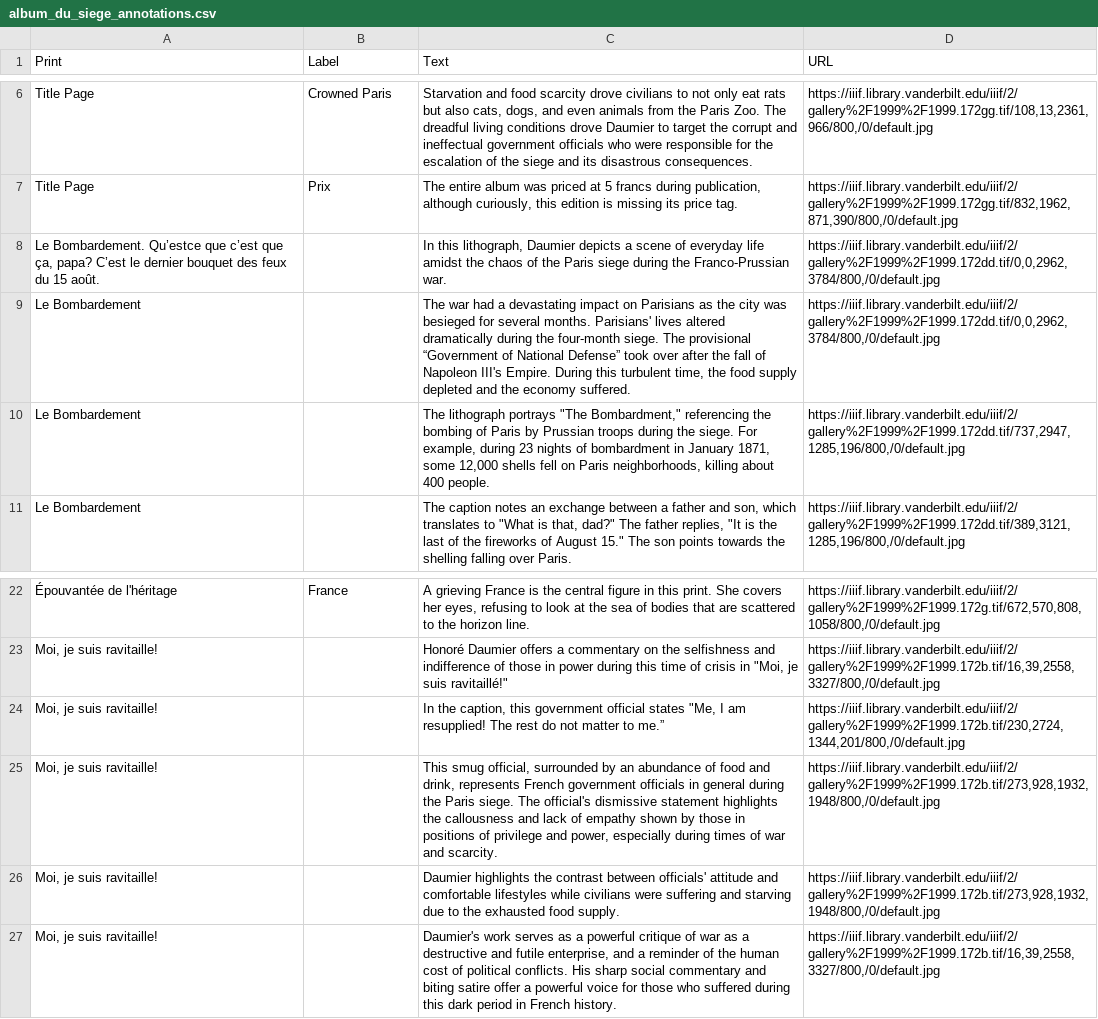
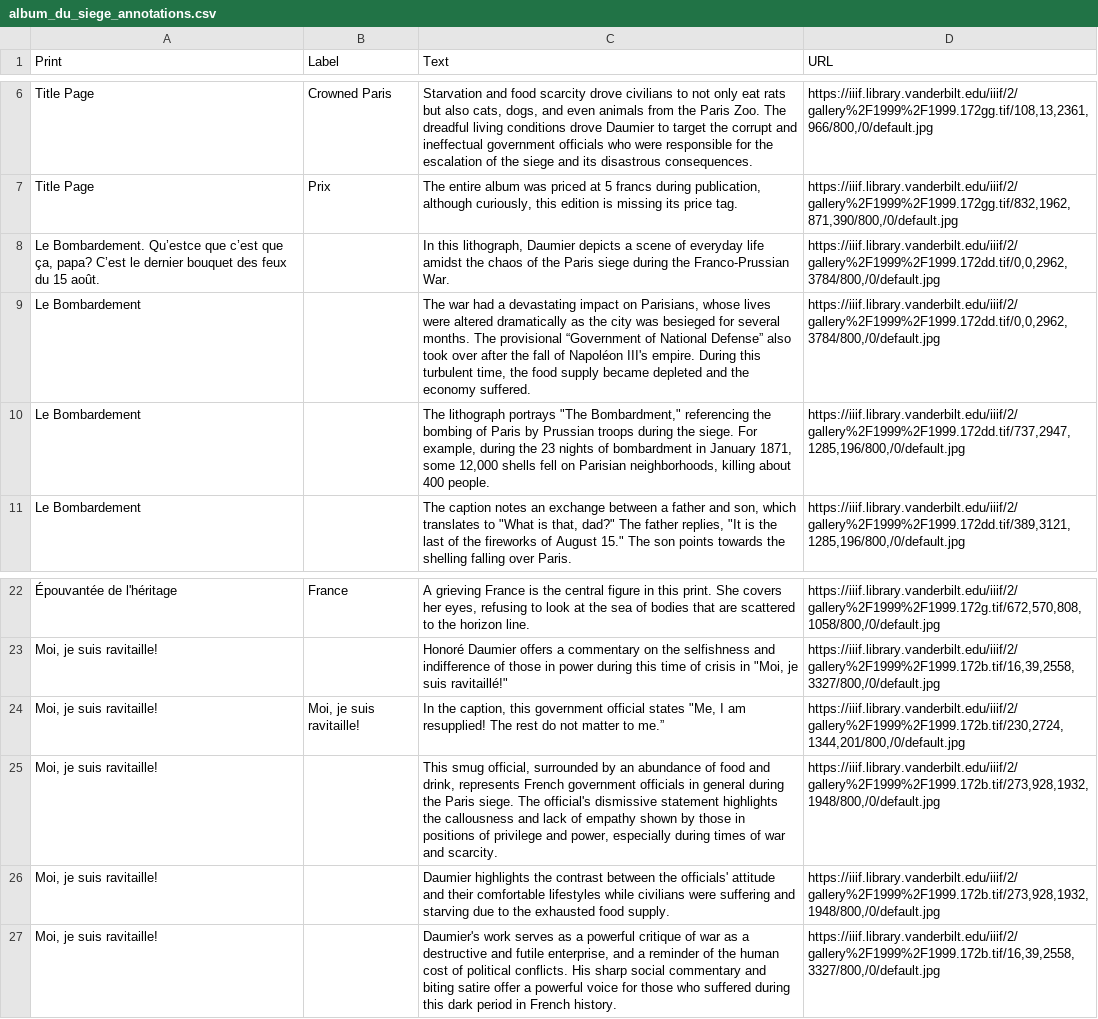
Before and after one commit to baskaufs/iiif, a CSV file: kim/album_du_siege_annotations.csv, drawn as a sheet; only a part is shown, gaps mark what is left out; the diff names each change by its address in the sheet, - before the commit and + after, or states it on an @@ line.

Commit message:
Update album_du_siege_annotations.csv

```diff
--- a/kim/album_du_siege_annotations.csv
+++ b/kim/album_du_siege_annotations.csv
-C8 (Text): …the Franco-Prussian war.
+C8 (Text): …the Franco-Prussian War.
-C9 (Text): …impact on Parisians as the city was besieged for several months. Parisians' lives altered dramatically during the four-month siege. The provisional “Government of National Defense” took over after the fall of Napoleon III's Empire. During this turbulent time, the food supply depleted and…
+C9 (Text): …impact on Parisians, whose lives were altered dramatically as the city was besieged for several months. The provisional “Government of National Defense” also took over after the fall of Napoléon III's empire. During this turbulent time, the food supply became depleted and…
-C10 (Text): …example, during 23 nights of bombardment in January 1871, some 12,000 shells fell on Paris neighborhoods, killing…
+C10 (Text): …example, during the 23 nights of bombardment in January 1871, some 12,000 shells fell on Parisian neighborhoods, killing…
-B24 (Label): (empty)
+B24 (Label): Moi, je suis ravitaille!
-C26 (Text): …contrast between officials' attitude and comfortable lifestyles…
+C26 (Text): …contrast between the officials' attitude and their comfortable lifestyles…
```
